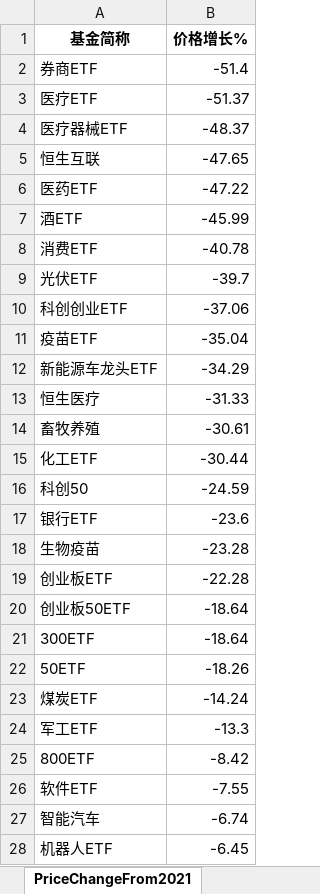
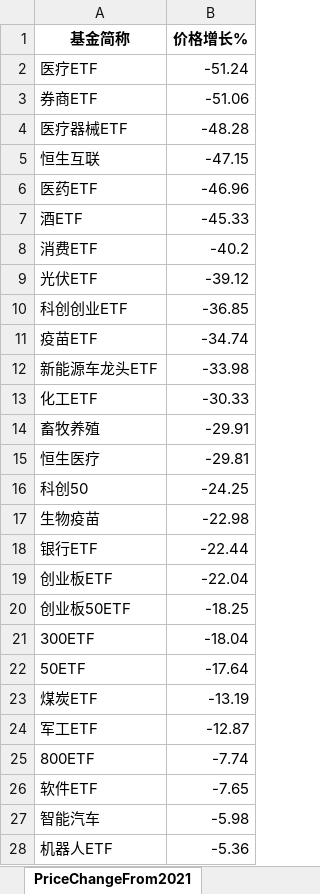
Before and after one commit to digital-era/AIPEMarketDashboard, an Excel workbook: AIPEMarketData.xlsx, sheet PriceChangeFrom2021, drawn as a sheet; only a part is shown; values as stored, in another font and other column widths than the file's, no borders; removed rows and columns are numbered as before the commit, all else as after; the diff covers the shown part only; the diff names each change by its address in the sheet, - before the commit and + after, or states it on an @@ line.

```diff
--- a/AIPEMarketData.xlsx (sheet PriceChangeFrom2021)
+++ b/AIPEMarketData.xlsx (sheet PriceChangeFrom2021)
-row 2: 券商ETF | -51.4
-B2 (价格增长%): -51.37
+B2 (价格增长%): -51.24
+row 3: 券商ETF | -51.06
-B4 (价格增长%): -48.37
+B4 (价格增长%): -48.28
-B5 (价格增长%): -47.65
+B5 (价格增长%): -47.15
-B6 (价格增长%): -47.22
+B6 (价格增长%): -46.96
-B7 (价格增长%): -45.99
+B7 (价格增长%): -45.33
-B8 (价格增长%): -40.78
+B8 (价格增长%): -40.2
-B9 (价格增长%): -39.7
+B9 (价格增长%): -39.12
-B10 (价格增长%): -37.06
+B10 (价格增长%): -36.85
-B11 (价格增长%): -35.04
+B11 (价格增长%): -34.74
-B12 (价格增长%): -34.29
+B12 (价格增长%): -33.98
-row 13: 恒生医疗 | -31.33
-row 14: 畜牧养殖 | -30.61
-B13 (价格增长%): -30.44
+B13 (价格增长%): -30.33
+row 14: 畜牧养殖 | -29.91
+row 15: 恒生医疗 | -29.81
-B16 (价格增长%): -24.59
+B16 (价格增长%): -24.25
-row 17: 银行ETF | -23.6
-B17 (价格增长%): -23.28
+B17 (价格增长%): -22.98
+row 18: 银行ETF | -22.44
-B19 (价格增长%): -22.28
+B19 (价格增长%): -22.04
-B20 (价格增长%): -18.64
+B20 (价格增长%): -18.25
-B21 (价格增长%): -18.64
+B21 (价格增长%): -18.04
-B22 (价格增长%): -18.26
+B22 (价格增长%): -17.64
-B23 (价格增长%): -14.24
+B23 (价格增长%): -13.19
-B24 (价格增长%): -13.3
+B24 (价格增长%): -12.87
-B25 (价格增长%): -8.42
+B25 (价格增长%): -7.74
-B26 (价格增长%): -7.55
+B26 (价格增长%): -7.65
-B27 (价格增长%): -6.74
+B27 (价格增长%): -5.98
-B28 (价格增长%): -6.45
+B28 (价格增长%): -5.36
```
Also changed, not shown: 3 added rows, 3 removed rows and 31 edited cells elsewhere in this sheet, sheet DistributeHotIndustry, sheet PriceThisYearChange, sheet TopStockIn5DaysMainFund, sheet ShareThisYearChange, sheet TopStockInTopPotScore, sheet ShareChangeFrom2021, 7 more sheets, 1 other file.
